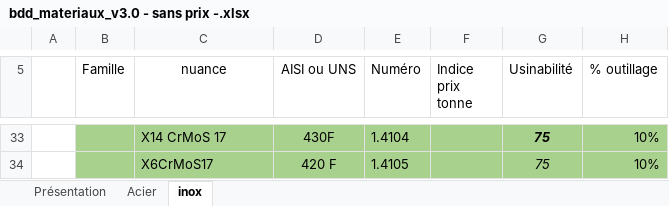
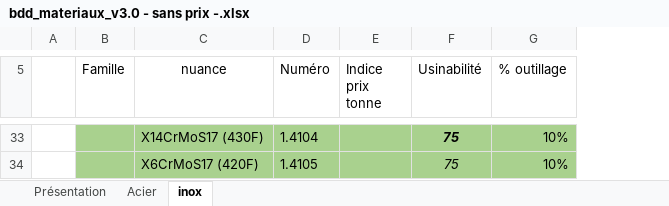
Before and after one commit to Gawen-pjr/cpoc-at-omc, an Excel workbook: docs/base_de_donnees_materiaux/bdd_materiaux_v3.0 - sans prix -.xlsx, sheet inox, drawn as a sheet; only a part is shown, gaps mark what is left out; values as stored, in another font and other column widths than the file's, no borders; table styles not drawn; the diff covers the shown part only; the diff names each change by its address in the sheet, - before the commit and + after, or states it on an @@ line.

```diff
--- a/docs/base_de_donnees_materiaux/bdd_materiaux_v3.0 - sans prix -.xlsx (sheet inox)
+++ b/docs/base_de_donnees_materiaux/bdd_materiaux_v3.0 - sans prix -.xlsx (sheet inox)
-column D (AISI ou UNS), rows 33-34: 430F | 420 F
-C33 (nuance): X14 CrMoS 17
+C33 (nuance): X14CrMoS17 (430F)
-C34 (nuance): X6CrMoS17
+C34 (nuance): X6CrMoS17 (420F)
```
Also changed, not shown: 29 edited cells elsewhere in this sheet, sheet Présentation, formulas that keep their value, charts or pictures.
